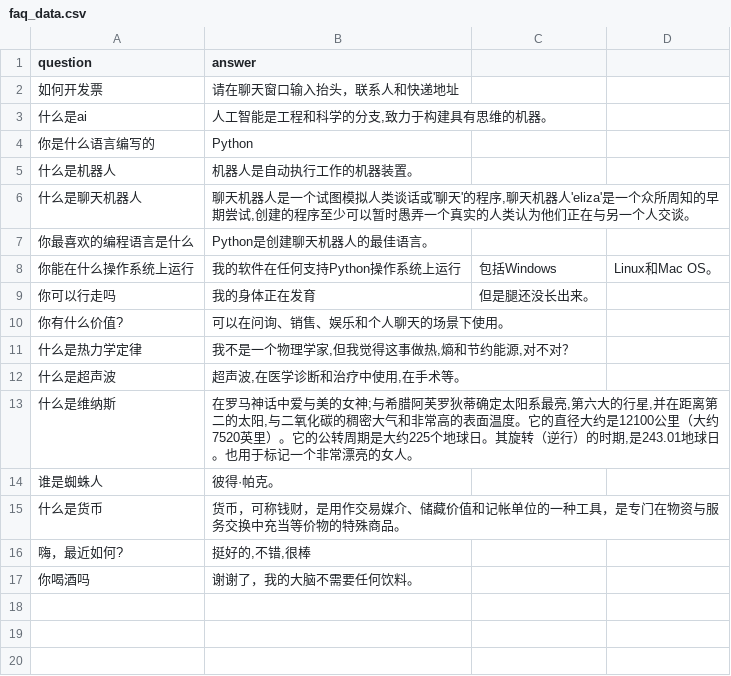
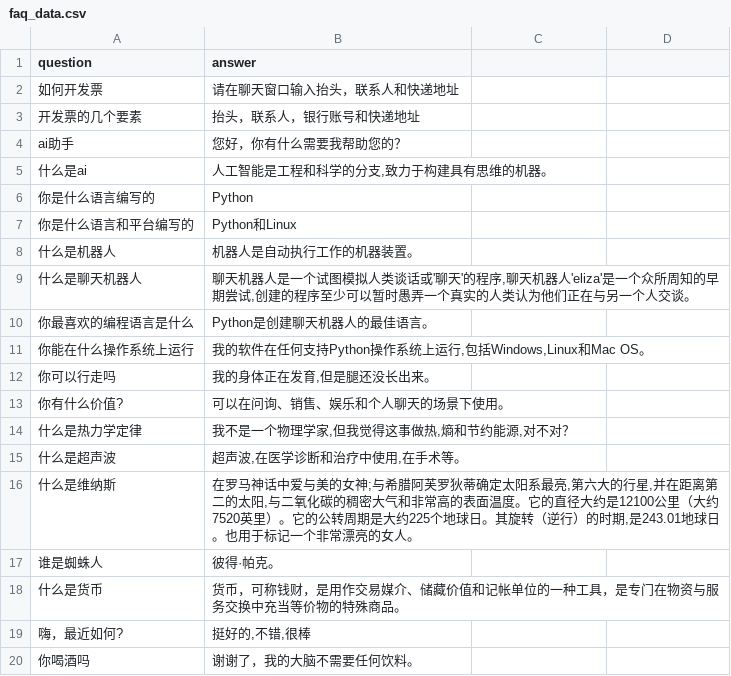
Before and after one commit to liangruibupt/aws-is-how, a CSV file: analytics/faq-bot/faq_data.csv, drawn as a sheet; addresses are those after the commit; the diff names each change by its address in the sheet, - before the commit and + after, or states it on an @@ line.

```diff
--- a/analytics/faq-bot/faq_data.csv
+++ b/analytics/faq-bot/faq_data.csv
+row 3: 开发票的几个要素 | 抬头，联系人，银行账号和快递地址
+row 4: ai助手 | 您好，你有什么需要我帮助您的？
+row 7: 你是什么语言和平台编写的 | Python和Linux
-B11 (answer): 我的软件在任何支持Python操作系统上运行
+B11 (answer): 我的软件在任何支持Python操作系统上运行,包括Windows,Linux和Mac OS。
-C11: 包括Windows
+C11: (empty)
-D11: Linux和Mac OS。
+D11: (empty)
-B12 (answer): 我的身体正在发育
+B12 (answer): 我的身体正在发育,但是腿还没长出来。
-C12: 但是腿还没长出来。
+C12: (empty)
```
Also changed, not shown: 2 other files.
